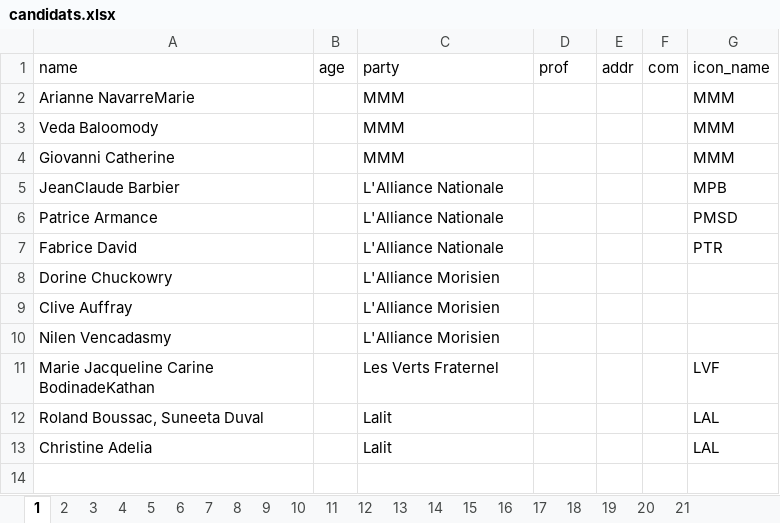
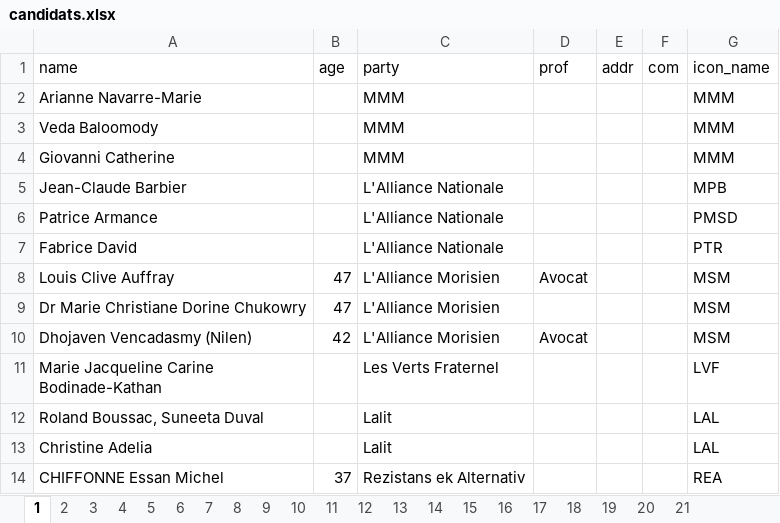
Before and after one commit to voodootuna/voodootuna.github.io, an Excel workbook: candidats.xlsx, sheet 1, drawn as a sheet; values as stored, in another font and other column widths than the file's, no borders; charts and pictures not drawn; removed rows and columns are numbered as before the commit, all else as after; the diff names each change by its address in the sheet, - before the commit and + after, or states it on an @@ line.

```diff
--- a/candidats.xlsx (sheet 1)
+++ b/candidats.xlsx (sheet 1)
-A2 (name): Arianne NavarreMarie
+A2 (name): Arianne Navarre-Marie
-A5 (name): JeanClaude Barbier
+A5 (name): Jean-Claude Barbier
-row 8: Dorine Chuckowry |  | L'Alliance Morisien
-row 9: Clive Auffray |  | L'Alliance Morisien
-row 10: Nilen Vencadasmy |  | L'Alliance Morisien
+row 8: Louis Clive Auffray | 47 | L'Alliance Morisien | Avocat |  |  | MSM
+row 9: Dr Marie Christiane Dorine Chukowry | 47 | L'Alliance Morisien |  |  |  | MSM
+row 10: Dhojaven Vencadasmy (Nilen) | 42 | L'Alliance Morisien | Avocat |  |  | MSM
-A11 (name): Marie Jacqueline Carine BodinadeKathan
+A11 (name): Marie Jacqueline Carine Bodinade-Kathan
+row 14: CHIFFONNE Essan Michel | 37 | Rezistans ek Alternativ |  |  |  | REA
```
Also changed, not shown: sheet 15, sheet 3, sheet 4, sheet 12, sheet 10, sheet 9, 13 more sheets, 2 other files.
